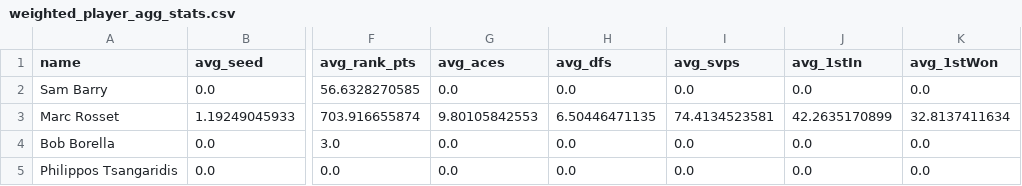
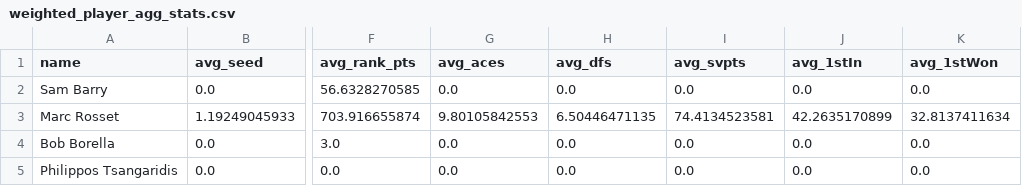
Before and after one commit to lunaxli/TennisPrediction249, a CSV file: weighted_player_agg_stats.csv, drawn as a sheet; only a part is shown, gaps mark what is left out; the diff names each change by its address in the sheet, - before the commit and + after, or states it on an @@ line.

Commit message:
added test data generation; can try feeding into model now

```diff
--- a/weighted_player_agg_stats.csv
+++ b/weighted_player_agg_stats.csv
-I1: avg_svps
+I1: avg_svpts
```
Also changed, not shown: 5 other files.
